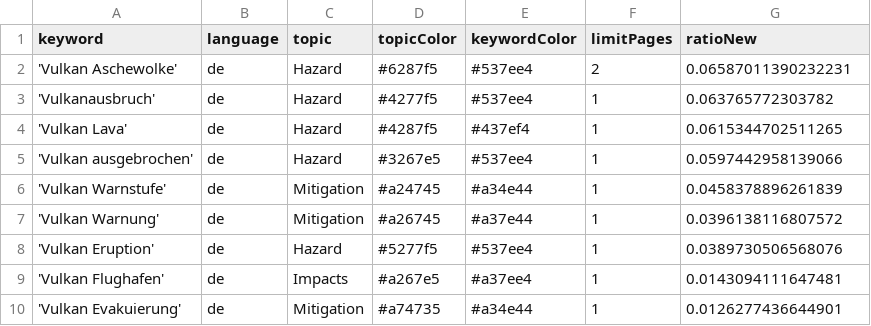
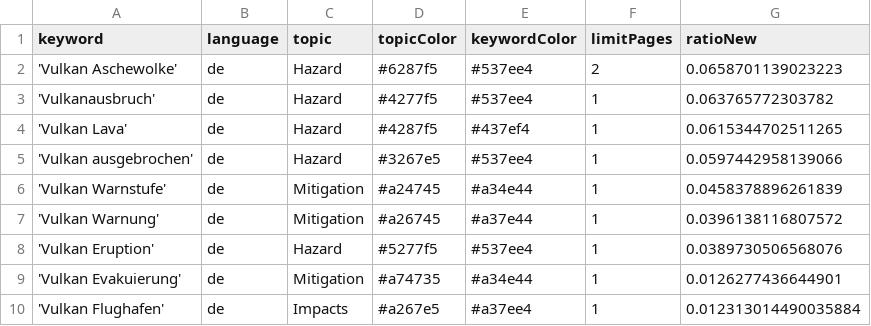
Before and after one commit to paularicarda-news/VolcanoIsComing, a CSV file: keywords.csv, drawn as a sheet.

Commit message:
Commit from GitHub Actions (harvest:0.0)

```diff
--- a/keywords.csv
+++ b/keywords.csv
@@ -1,3 +1,3 @@
 keyword,language,topic,topicColor,keywordColor,limitPages,ratioNew
-'Vulkan Aschewolke',de,Hazard,#6287f5,#537ee4,2,0.06587011390232231
+'Vulkan Aschewolke',de,Hazard,#6287f5,#537ee4,2,0.0658701139023223
 'Vulkanausbruch',de,Hazard,#4277f5,#537ee4,1,0.063765772303782
@@ -8,3 +8,3 @@ keyword,language,topic,topicColor,keywordColor,limitPages,ratioNew
 'Vulkan Eruption',de,Hazard,#5277f5,#537ee4,1,0.0389730506568076
-'Vulkan Flughafen',de,Impacts,#a267e5,#a37ee4,1,0.0143094111647481
 'Vulkan Evakuierung',de,Mitigation,#a74735,#a34e44,1,0.0126277436644901
+'Vulkan Flughafen',de,Impacts,#a267e5,#a37ee4,1,0.012313014490035884
```
